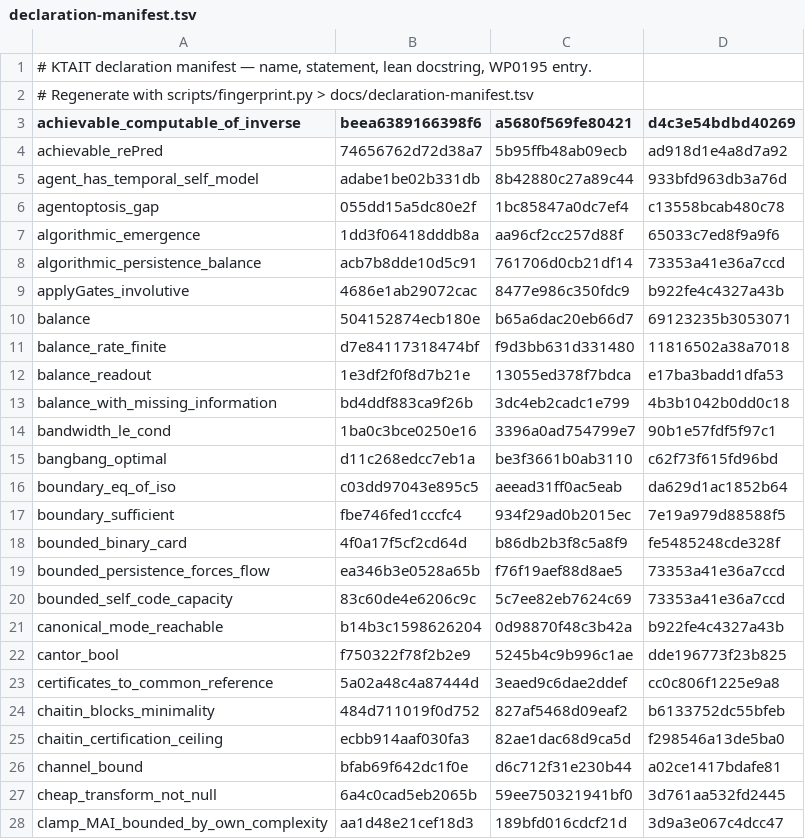
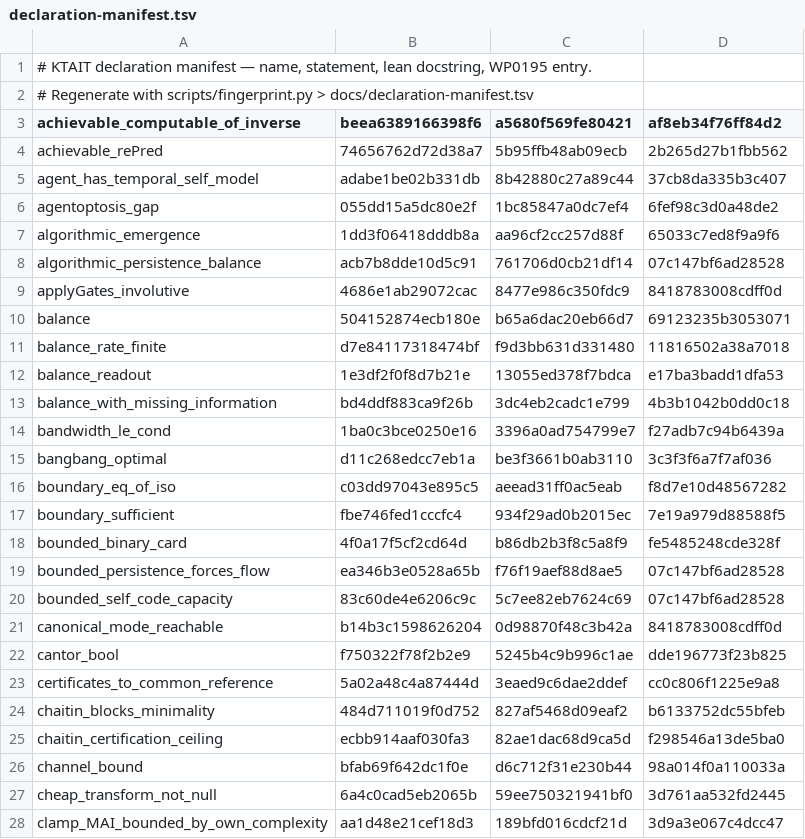
Before and after one commit to giulioruffini/KTAIT, a TSV file: docs/declaration-manifest.tsv, drawn as a sheet; only a part is shown; the diff covers the shown part only.

```diff
--- a/docs/declaration-manifest.tsv
+++ b/docs/declaration-manifest.tsv
@@ -2,9 +2,9 @@
 # Regenerate with scripts/fingerprint.py > docs/declaration-manifest.tsv
-achievable_computable_of_inverse	beea6389166398f6	a5680f569fe80421	d4c3e54bdbd40269
-achievable_rePred	74656762d72d38a7	5b95ffb48ab09ecb	ad918d1e4a8d7a92
-agent_has_temporal_self_model	adabe1be02b331db	8b42880c27a89c44	933bfd963db3a76d
-agentoptosis_gap	055dd15a5dc80e2f	1bc85847a0dc7ef4	c13558bcab480c78
+achievable_computable_of_inverse	beea6389166398f6	a5680f569fe80421	af8eb34f76ff84d2
+achievable_rePred	74656762d72d38a7	5b95ffb48ab09ecb	2b265d27b1fbb562
+agent_has_temporal_self_model	adabe1be02b331db	8b42880c27a89c44	37cb8da335b3c407
+agentoptosis_gap	055dd15a5dc80e2f	1bc85847a0dc7ef4	6fef98c3d0a48de2
 algorithmic_emergence	1dd3f06418dddb8a	aa96cf2cc257d88f	65033c7ed8f9a9f6
-algorithmic_persistence_balance	acb7b8dde10d5c91	761706d0cb21df14	73353a41e36a7ccd
-applyGates_involutive	4686e1ab29072cac	8477e986c350fdc9	b922fe4c4327a43b
+algorithmic_persistence_balance	acb7b8dde10d5c91	761706d0cb21df14	07c147bf6ad28528
+applyGates_involutive	4686e1ab29072cac	8477e986c350fdc9	8418783008cdff0d
 balance	504152874ecb180e	b65a6dac20eb66d7	69123235b3053071
@@ -13,10 +13,10 @@ balance_readout	1e3df2f0f8d7b21e	13055ed378f7bdca	e17ba3badd1dfa53
 balance_with_missing_information	bd4ddf883ca9f26b	3dc4eb2cadc1e799	4b3b1042b0dd0c18
-bandwidth_le_cond	1ba0c3bce0250e16	3396a0ad754799e7	90b1e57fdf5f97c1
-bangbang_optimal	d11c268edcc7eb1a	be3f3661b0ab3110	c62f73f615fd96bd
-boundary_eq_of_iso	c03dd97043e895c5	aeead31ff0ac5eab	da629d1ac1852b64
+bandwidth_le_cond	1ba0c3bce0250e16	3396a0ad754799e7	f27adb7c94b6439a
+bangbang_optimal	d11c268edcc7eb1a	be3f3661b0ab3110	3c3f3f6a7f7af036
+boundary_eq_of_iso	c03dd97043e895c5	aeead31ff0ac5eab	f8d7e10d48567282
 boundary_sufficient	fbe746fed1cccfc4	934f29ad0b2015ec	7e19a979d88588f5
 bounded_binary_card	4f0a17f5cf2cd64d	b86db2b3f8c5a8f9	fe5485248cde328f
-bounded_persistence_forces_flow	ea346b3e0528a65b	f76f19aef88d8ae5	73353a41e36a7ccd
-bounded_self_code_capacity	83c60de4e6206c9c	5c7ee82eb7624c69	73353a41e36a7ccd
-canonical_mode_reachable	b14b3c1598626204	0d98870f48c3b42a	b922fe4c4327a43b
+bounded_persistence_forces_flow	ea346b3e0528a65b	f76f19aef88d8ae5	07c147bf6ad28528
+bounded_self_code_capacity	83c60de4e6206c9c	5c7ee82eb7624c69	07c147bf6ad28528
+canonical_mode_reachable	b14b3c1598626204	0d98870f48c3b42a	8418783008cdff0d
 cantor_bool	f750322f78f2b2e9	5245b4c9b996c1ae	dde196773f23b825
@@ -25,3 +25,3 @@ chaitin_blocks_minimality	484d711019f0d752	827af5468d09eaf2	b6133752dc55bfeb
 chaitin_certification_ceiling	ecbb914aaf030fa3	82ae1dac68d9ca5d	f298546a13de5ba0
-channel_bound	bfab69f642dc1f0e	d6c712f31e230b44	a02ce1417bdafe81
+channel_bound	bfab69f642dc1f0e	d6c712f31e230b44	98a014f0a110033a
 cheap_transform_not_null	6a4c0cad5eb2065b	59ee750321941bf0	3d761aa532fd2445
```
Also changed, not shown: 1 added row and 122 edited cells elsewhere in this file, 4 other files.
